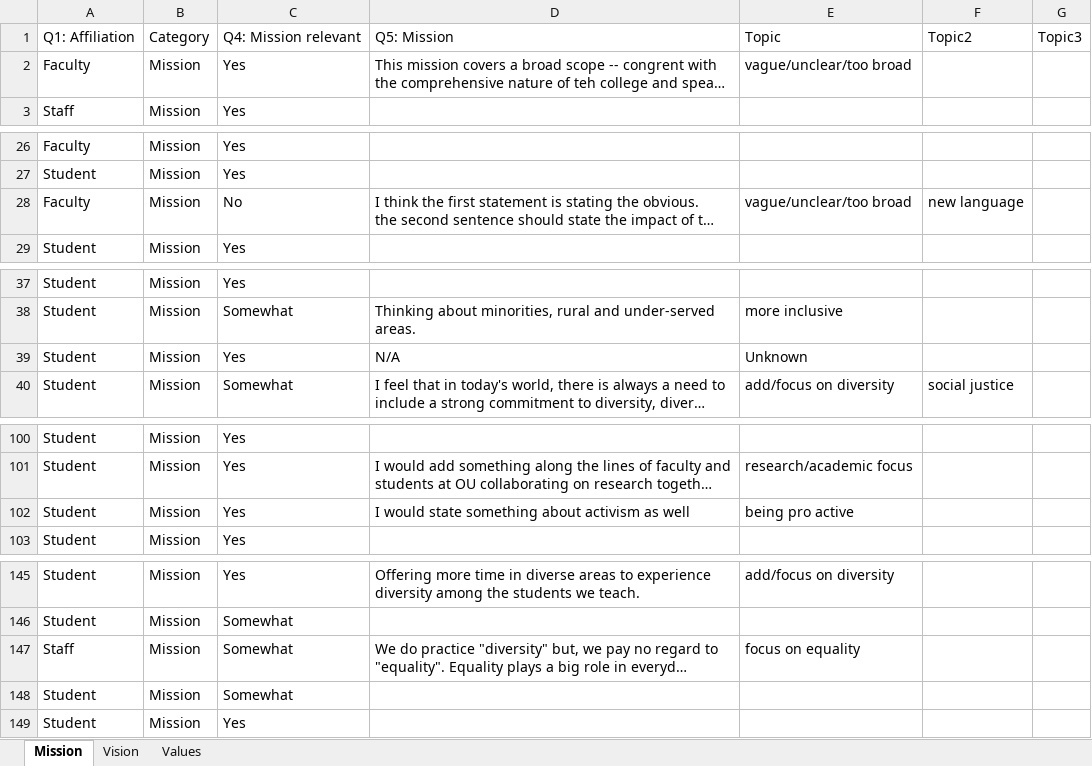
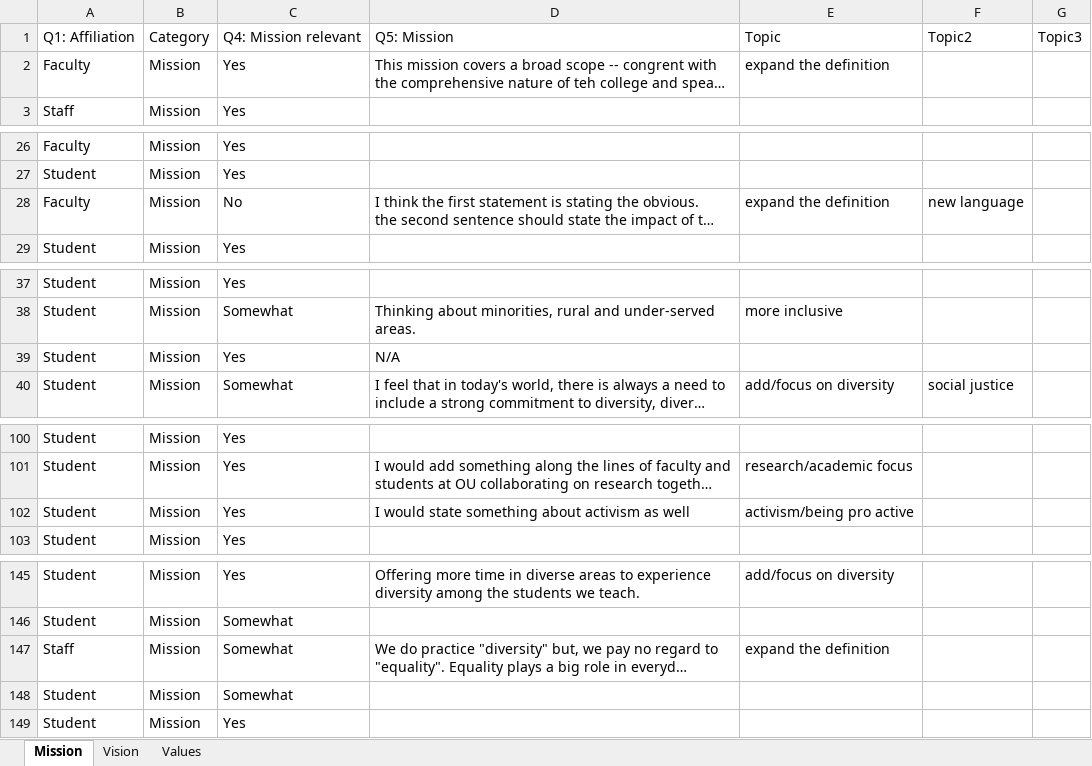
Before and after one commit to vpascal/survey_app, an Excel workbook: text.xlsx, sheet Mission, drawn as a sheet; only a part is shown, gaps mark what is left out; long unchanged cells end in …; values as stored, in another font and other column widths than the file's, no borders; the diff covers the shown part only; the diff names each change by its address in the sheet, - before the commit and + after, or states it on an @@ line.

```diff
--- a/text.xlsx (sheet Mission)
+++ b/text.xlsx (sheet Mission)
-E2: vague/unclear/too broad
+E2: expand the definition
-E28: vague/unclear/too broad
+E28: expand the definition
-E39: Unknown
+E39: (empty)
-E102: being pro active
+E102: activism/being pro active
-E147: focus on equality
+E147: expand the definition
```
Also changed, not shown: 4 edited cells elsewhere in this sheet, sheet Vision, sheet Values, 2 other files.
